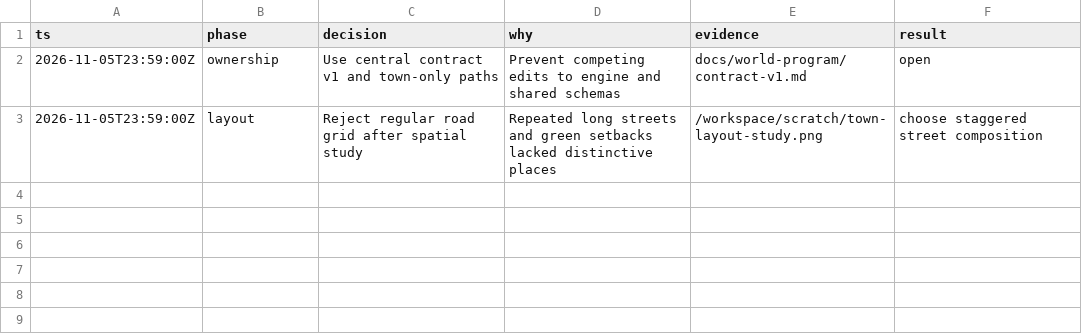
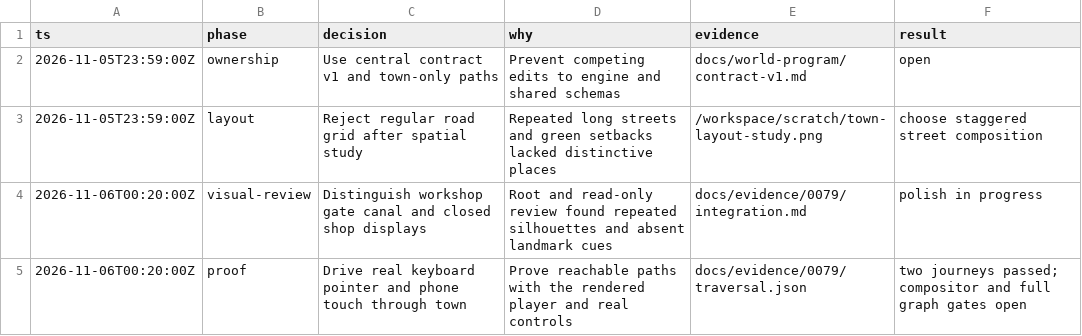
Before and after one commit to CallumHemsley/junyan, a TSV file: docs/evidence/0079/decisions.tsv, drawn as a sheet; the diff names each change by its address in the sheet, - before the commit and + after, or states it on an @@ line.

Commit message:
art: vary town roofs and author closed bookshop display

```diff
--- a/docs/evidence/0079/decisions.tsv
+++ b/docs/evidence/0079/decisions.tsv
+row 4: 2026-11-06T00:20:00Z | visual-review | Distinguish workshop gate canal and closed shop displays | Root and read-only review found repeated silhouettes and absent landmark cues | docs/evidence/0079/integration.md | polish in progress
+row 5: 2026-11-06T00:20:00Z | proof | Drive real keyboard pointer and phone touch through town | Prove reachable paths with the rendered player and real controls | docs/evidence/0079/traversal.json | two journeys passed; compositor and full graph gates open
```
Also changed, not shown: 17 other files.
